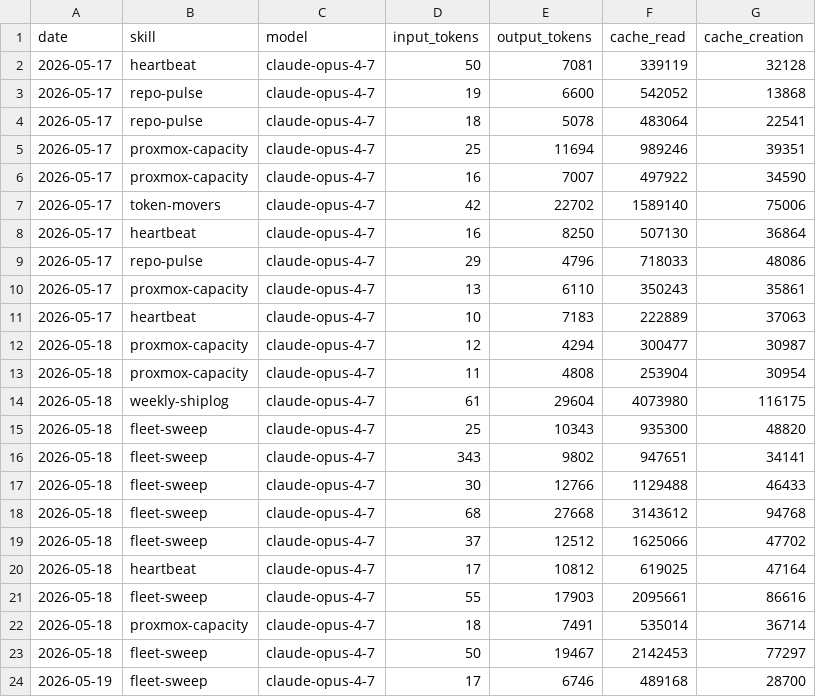
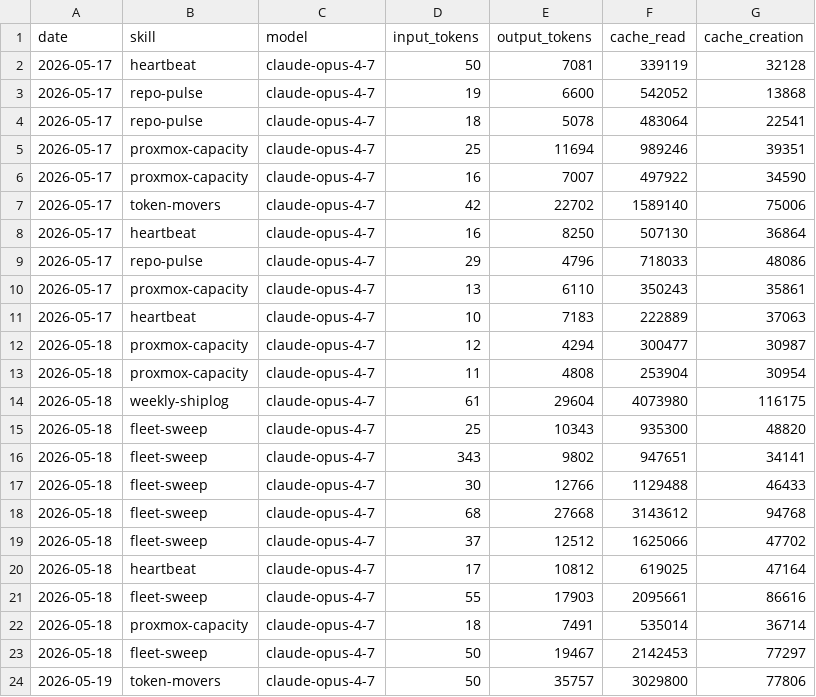
Before and after one commit to ashneil12/aeon, a CSV file: memory/token-usage.csv, drawn as a sheet.

Commit message:
chore(token-movers): auto-commit 2026-05-19

```diff
--- a/memory/token-usage.csv
+++ b/memory/token-usage.csv
@@ -23,2 +23,2 @@ date,skill,model,input_tokens,output_tokens,cache_read,cache_creation
 2026-05-18,fleet-sweep,claude-opus-4-7,50,19467,2142453,77297
-2026-05-19,fleet-sweep,claude-opus-4-7,17,6746,489168,28700
+2026-05-19,token-movers,claude-opus-4-7,50,35757,3029800,77806
```
Also changed, not shown: 9 other files.
